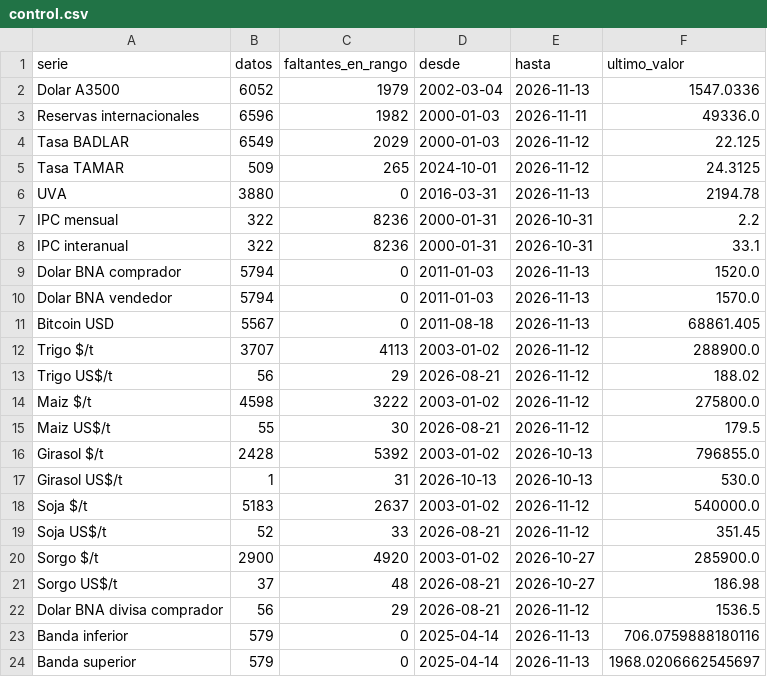
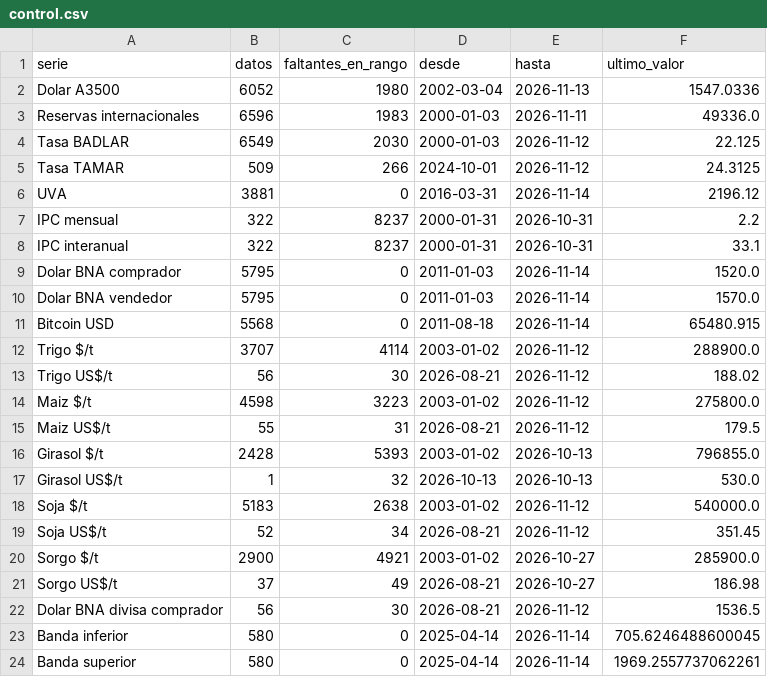
Before and after one commit to jamontedoro/panel-macro, a CSV file: datos/control.csv, drawn as a sheet.

```diff
--- a/datos/control.csv
+++ b/datos/control.csv
@@ -1,24 +1,24 @@
 serie,datos,faltantes_en_rango,desde,hasta,ultimo_valor
-Dolar A3500,6052,1979,2002-03-04,2026-11-13,1547.0336
-Reservas internacionales,6596,1982,2000-01-03,2026-11-11,49336.0
-Tasa BADLAR,6549,2029,2000-01-03,2026-11-12,22.125
-Tasa TAMAR,509,265,2024-10-01,2026-11-12,24.3125
-UVA,3880,0,2016-03-31,2026-11-13,2194.78
-IPC mensual,322,8236,2000-01-31,2026-10-31,2.2
-IPC interanual,322,8236,2000-01-31,2026-10-31,33.1
-Dolar BNA comprador,5794,0,2011-01-03,2026-11-13,1520.0
-Dolar BNA vendedor,5794,0,2011-01-03,2026-11-13,1570.0
-Bitcoin USD,5567,0,2011-08-18,2026-11-13,68861.405
-Trigo $/t,3707,4113,2003-01-02,2026-11-12,288900.0
-Trigo US$/t,56,29,2026-08-21,2026-11-12,188.02
-Maiz $/t,4598,3222,2003-01-02,2026-11-12,275800.0
-Maiz US$/t,55,30,2026-08-21,2026-11-12,179.5
-Girasol $/t,2428,5392,2003-01-02,2026-10-13,796855.0
-Girasol US$/t,1,31,2026-10-13,2026-10-13,530.0
-Soja $/t,5183,2637,2003-01-02,2026-11-12,540000.0
-Soja US$/t,52,33,2026-08-21,2026-11-12,351.45
-Sorgo $/t,2900,4920,2003-01-02,2026-10-27,285900.0
-Sorgo US$/t,37,48,2026-08-21,2026-10-27,186.98
-Dolar BNA divisa comprador,56,29,2026-08-21,2026-11-12,1536.5
-Banda inferior,579,0,2025-04-14,2026-11-13,706.0759888180116
-Banda superior,579,0,2025-04-14,2026-11-13,1968.0206662545697
+Dolar A3500,6052,1980,2002-03-04,2026-11-13,1547.0336
+Reservas internacionales,6596,1983,2000-01-03,2026-11-11,49336.0
+Tasa BADLAR,6549,2030,2000-01-03,2026-11-12,22.125
+Tasa TAMAR,509,266,2024-10-01,2026-11-12,24.3125
+UVA,3881,0,2016-03-31,2026-11-14,2196.12
+IPC mensual,322,8237,2000-01-31,2026-10-31,2.2
+IPC interanual,322,8237,2000-01-31,2026-10-31,33.1
+Dolar BNA comprador,5795,0,2011-01-03,2026-11-14,1520.0
+Dolar BNA vendedor,5795,0,2011-01-03,2026-11-14,1570.0
+Bitcoin USD,5568,0,2011-08-18,2026-11-14,65480.915
+Trigo $/t,3707,4114,2003-01-02,2026-11-12,288900.0
+Trigo US$/t,56,30,2026-08-21,2026-11-12,188.02
+Maiz $/t,4598,3223,2003-01-02,2026-11-12,275800.0
+Maiz US$/t,55,31,2026-08-21,2026-11-12,179.5
+Girasol $/t,2428,5393,2003-01-02,2026-10-13,796855.0
+Girasol US$/t,1,32,2026-10-13,2026-10-13,530.0
+Soja $/t,5183,2638,2003-01-02,2026-11-12,540000.0
+Soja US$/t,52,34,2026-08-21,2026-11-12,351.45
+Sorgo $/t,2900,4921,2003-01-02,2026-10-27,285900.0
+Sorgo US$/t,37,49,2026-08-21,2026-10-27,186.98
+Dolar BNA divisa comprador,56,30,2026-08-21,2026-11-12,1536.5
+Banda inferior,580,0,2025-04-14,2026-11-14,705.6246488600045
+Banda superior,580,0,2025-04-14,2026-11-14,1969.2557737062261
```
Also changed, not shown: datos/series.csv, 1 other file.
